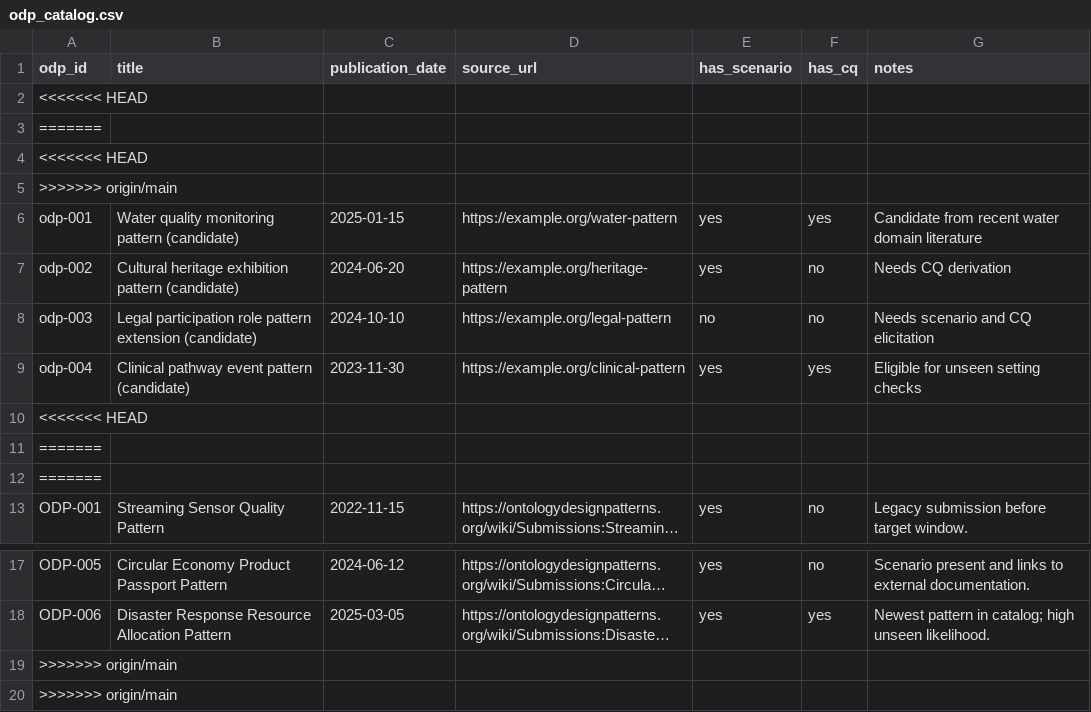
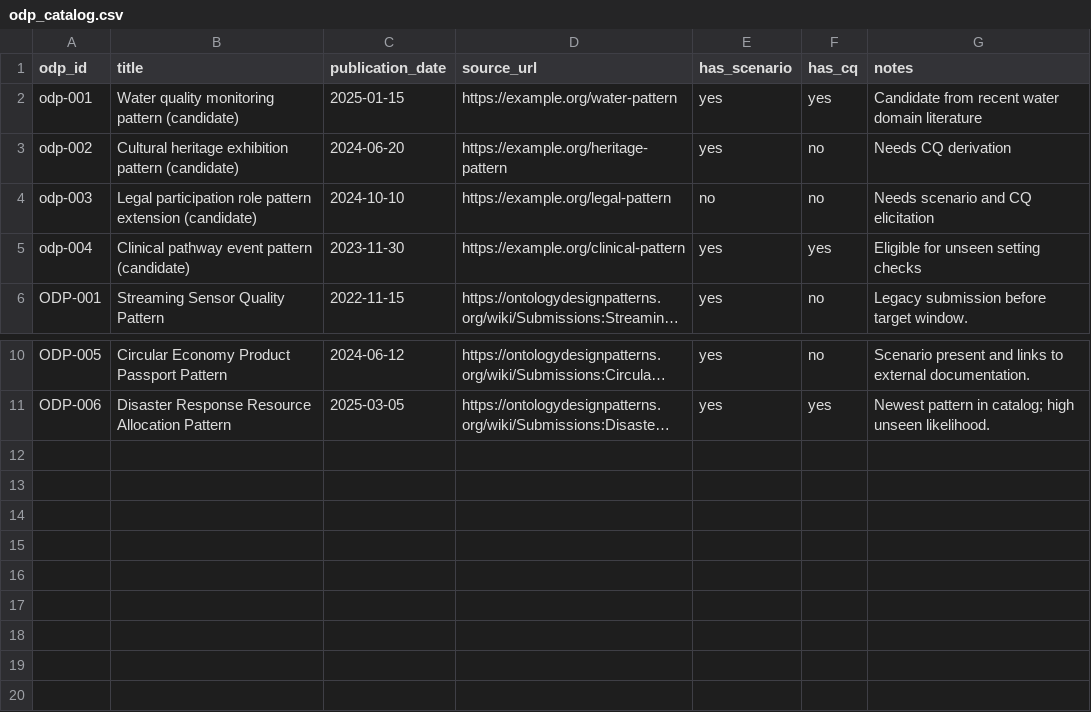
Before and after one commit to ebrahimnorouzi/ODPGen, a CSV file: data/odp_catalog.csv, drawn as a sheet; only a part is shown, gaps mark what is left out; long unchanged cells end in …; the diff names each change by its address in the sheet, - before the commit and + after, or states it on an @@ line.

```diff
--- a/data/odp_catalog.csv
+++ b/data/odp_catalog.csv
-row 2: <<<<<<< HEAD
-row 3: =======
-row 4: <<<<<<< HEAD
-row 5: >>>>>>> origin/main
-row 10: <<<<<<< HEAD
-row 11: =======
-row 12: =======
-row 19: >>>>>>> origin/main
-row 20: >>>>>>> origin/main
```
Also changed, not shown: data/model_cutoffs.csv, data/selected_odps.csv, 26 other files.
